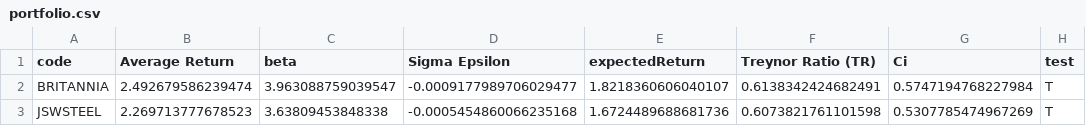
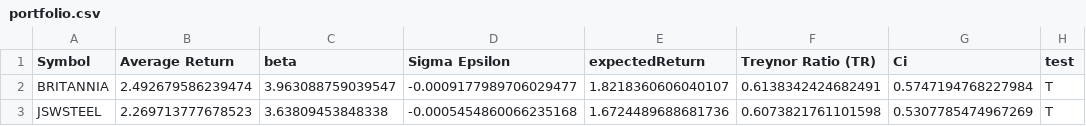
Before and after one commit to piyushgaur01/fda, a CSV file: data/portfolio.csv, drawn as a sheet; only a part is shown; the diff names each change by its address in the sheet, - before the commit and + after, or states it on an @@ line.

```diff
--- a/data/portfolio.csv
+++ b/data/portfolio.csv
-A1: code
+A1: Symbol
```
Also changed, not shown: 31 other files.
